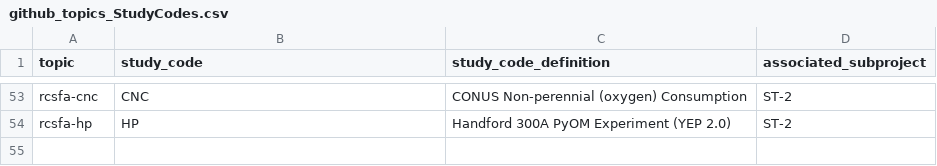
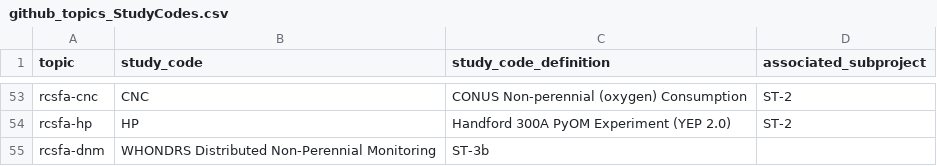
Before and after one commit to river-corridors-sfa/RCSFA_GitHub_Organization_Guidance, a CSV file: github_topics/github_topics_StudyCodes.csv, drawn as a sheet; only a part is shown, gaps mark what is left out; the diff names each change by its address in the sheet, - before the commit and + after, or states it on an @@ line.

Commit message:
Update github_topics_StudyCodes.csv

```diff
--- a/github_topics/github_topics_StudyCodes.csv
+++ b/github_topics/github_topics_StudyCodes.csv
+row 55: rcsfa-dnm | WHONDRS Distributed Non-Perennial Monitoring | ST-3b
```
